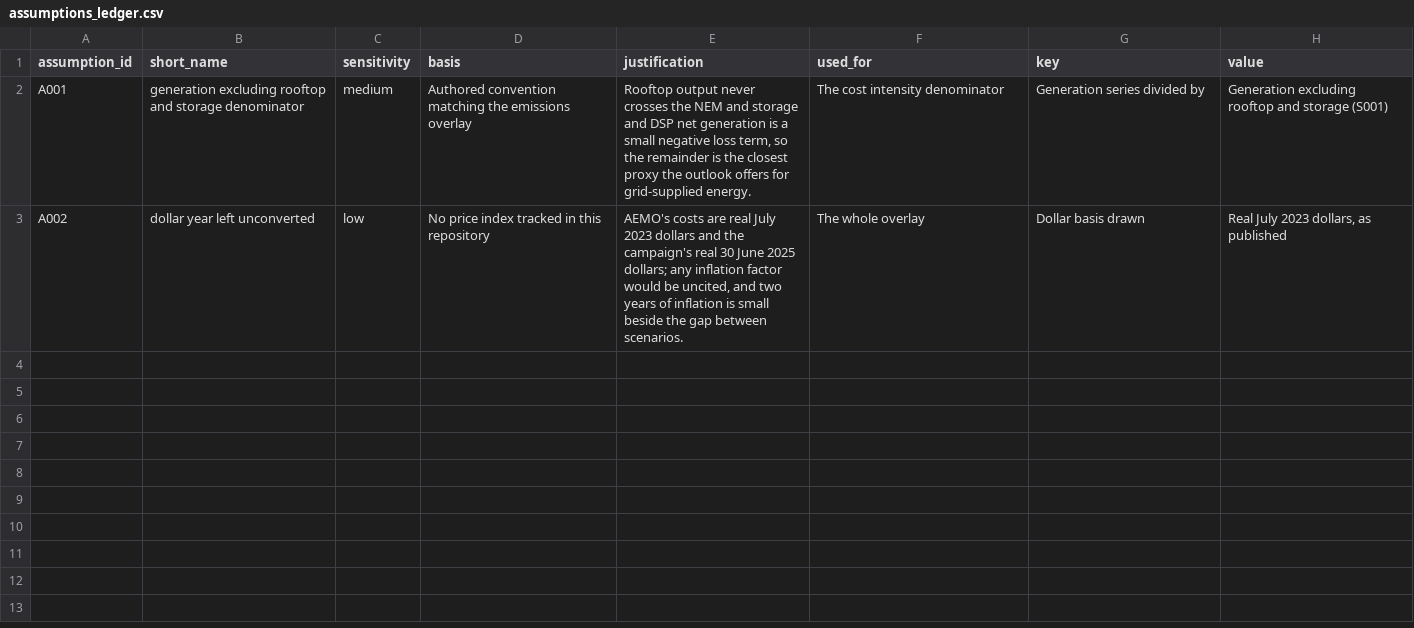
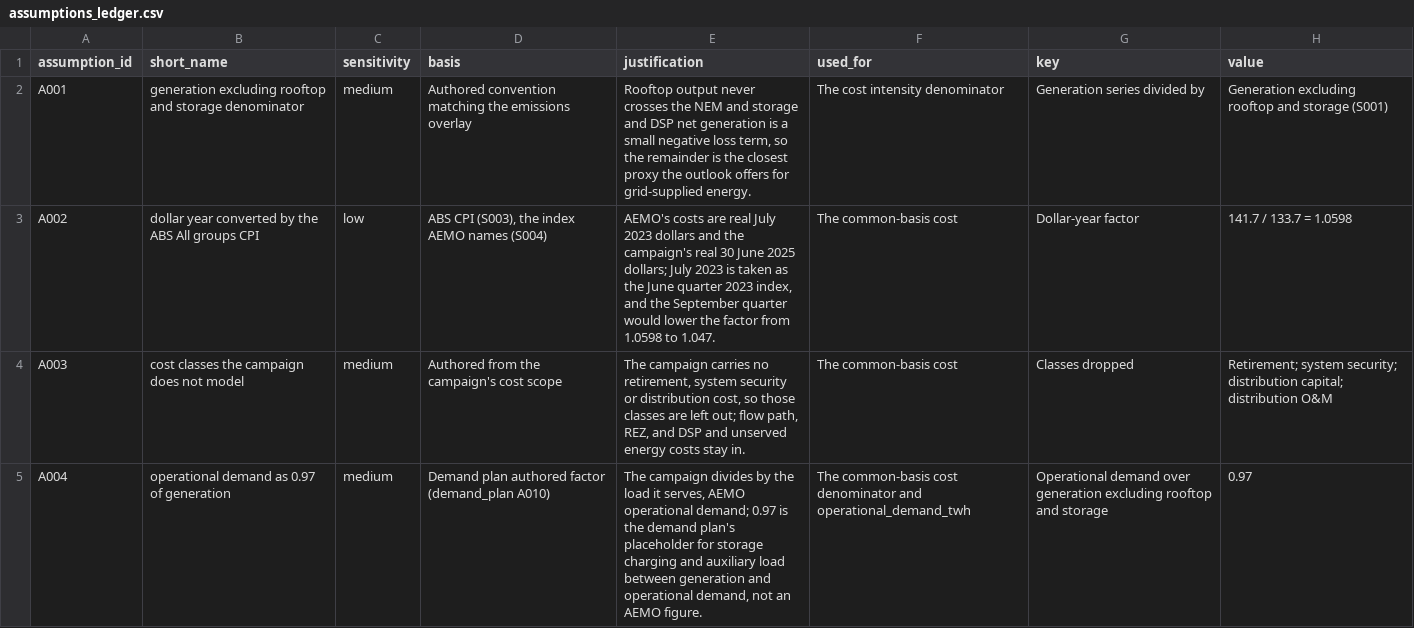
Before and after one commit to austimes/ISPyPSA, a CSV file: analysis/research/aemo_scenario_cost/assumptions_ledger.csv, drawn as a sheet.

```diff
--- a/analysis/research/aemo_scenario_cost/assumptions_ledger.csv
+++ b/analysis/research/aemo_scenario_cost/assumptions_ledger.csv
@@ -2,2 +2,4 @@ assumption_id,short_name,sensitivity,basis,justification,used_for,key,value
 A001,generation excluding rooftop and storage denominator,medium,Authored convention matching the emissions overlay,"Rooftop output never crosses the NEM and storage and DSP net generation is a small negative loss term, so the remainder is the closest proxy the outlook offers for grid-supplied energy.",The cost intensity denominator,Generation series divided by,Generation excluding rooftop and storage (S001)
-A002,dollar year left unconverted,low,No price index tracked in this repository,"AEMO's costs are real July 2023 dollars and the campaign's real 30 June 2025 dollars; any inflation factor would be uncited, and two years of inflation is small beside the gap between scenarios.",The whole overlay,Dollar basis drawn,"Real July 2023 dollars, as published"
+A002,dollar year converted by the ABS All groups CPI,low,"ABS CPI (S003), the index AEMO names (S004)","AEMO's costs are real July 2023 dollars and the campaign's real 30 June 2025 dollars; July 2023 is taken as the June quarter 2023 index, and the September quarter would lower the factor from 1.0598 to 1.047.",The common-basis cost,Dollar-year factor,141.7 / 133.7 = 1.0598
+A003,cost classes the campaign does not model,medium,Authored from the campaign's cost scope,"The campaign carries no retirement, system security or distribution cost, so those classes are left out; flow path, REZ, and DSP and unserved energy costs stay in.",The common-basis cost,Classes dropped,Retirement; system security; distribution capital; distribution O&M
+A004,operational demand as 0.97 of generation,medium,Demand plan authored factor (demand_plan A010),"The campaign divides by the load it serves, AEMO operational demand; 0.97 is the demand plan's placeholder for storage charging and auxiliary load between generation and operational demand, not an AEMO figure.",The common-basis cost denominator and operational_demand_twh,Operational demand over generation excluding rooftop and storage,0.97
```
Also changed, not shown: analysis/research/aemo_scenario_cost/aemo_scenario_cost.csv, analysis/research/aemo_scenario_cost/source_ledger.csv, 13 other files.
